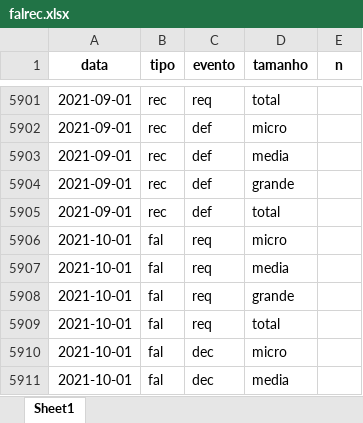
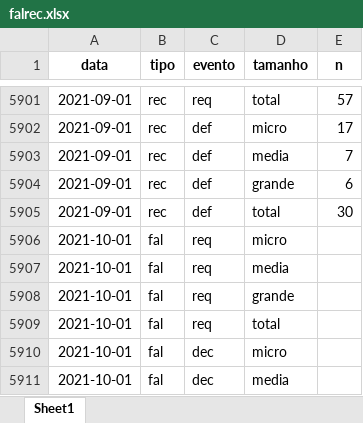
Before and after one commit to abjur/falrec, an Excel workbook: inst/extdata/falrec.xlsx, sheet Sheet1, drawn as a sheet; only a part is shown, gaps mark what is left out; values as stored, in another font and other column widths than the file's, no borders; the diff covers the shown part only; the diff names each change by its address in the sheet, - before the commit and + after, or states it on an @@ line.

```diff
--- a/inst/extdata/falrec.xlsx (sheet Sheet1)
+++ b/inst/extdata/falrec.xlsx (sheet Sheet1)
-E5901 (n): (empty)
+E5901 (n): 57
-E5902 (n): (empty)
+E5902 (n): 17
-E5903 (n): (empty)
+E5903 (n): 7
-E5904 (n): (empty)
+E5904 (n): 6
-E5905 (n): (empty)
+E5905 (n): 30
```
Also changed, not shown: 27 edited cells elsewhere in this sheet, 5 other files.
